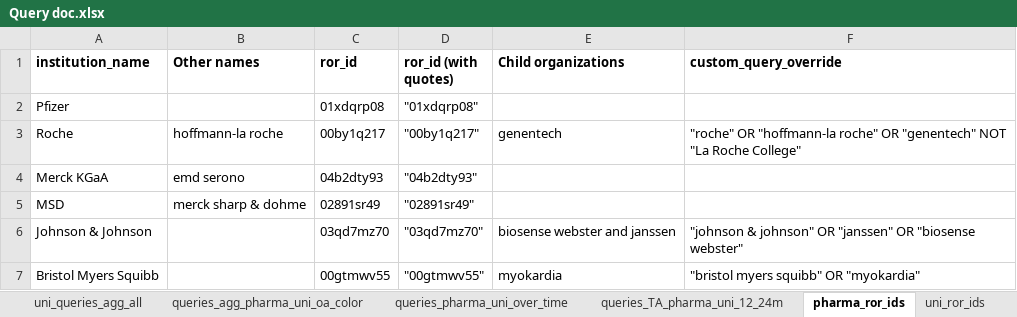
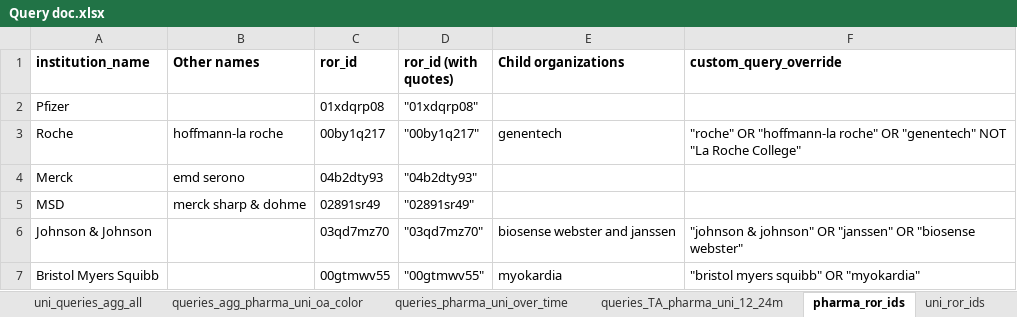
Before and after one commit to OxPG-Informatics-and-Data-Science-Team/open-pharma-open-access-analysis, an Excel workbook: Query doc.xlsx, sheet pharma_ror_ids, drawn as a sheet; only a part is shown; values as stored, in another font and other column widths than the file's, no borders; the diff names each change by its address in the sheet, - before the commit and + after, or states it on an @@ line.

Commit message:
Added comments to docs and fixed some institution names

```diff
--- a/Query doc.xlsx (sheet pharma_ror_ids)
+++ b/Query doc.xlsx (sheet pharma_ror_ids)
-A4 (institution_name): Merck KGaA
+A4 (institution_name): Merck
```
Also changed, not shown: sheet uni_queries_agg_all, sheet pharma_queries_agg_all.
